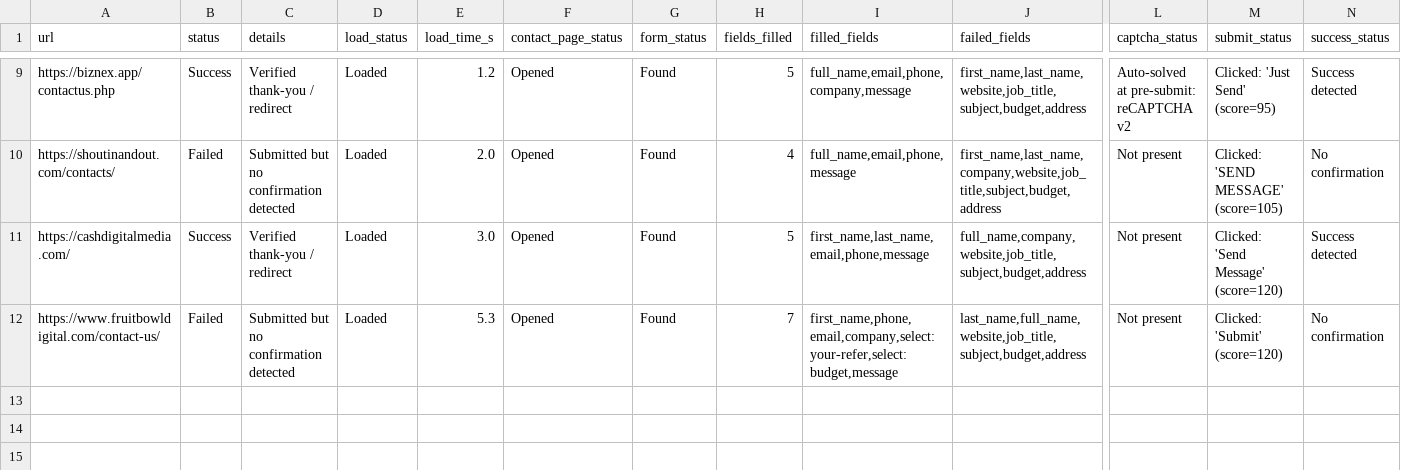
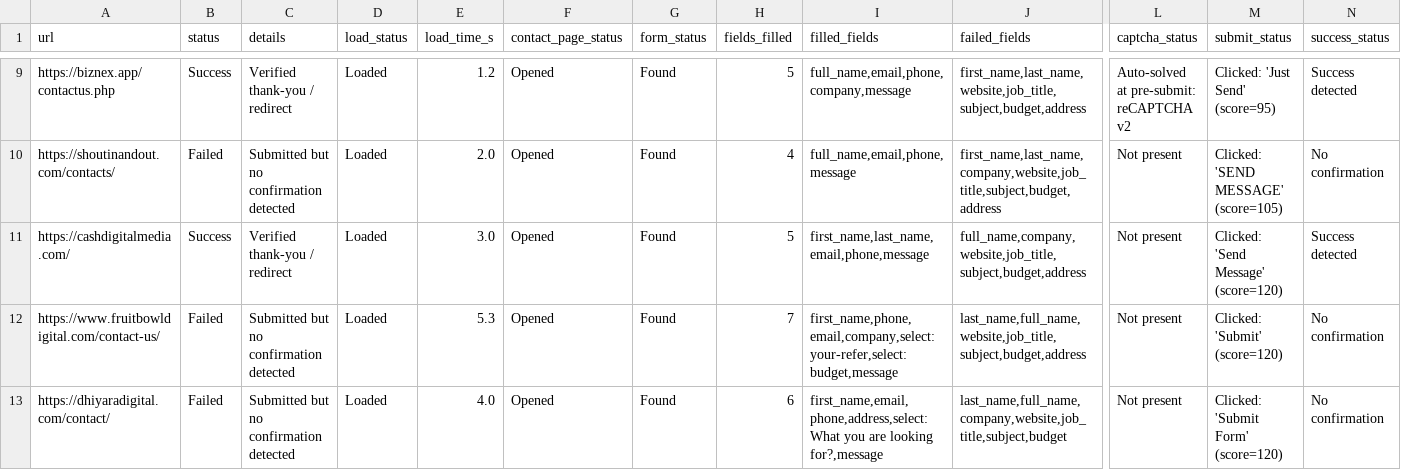
Before and after one commit to f11ps/outreach-automation, a CSV file: form_results/contact_results.csv, drawn as a sheet; only a part is shown, gaps mark what is left out; rows hold the shown columns only; the diff names each change by its address in the sheet, - before the commit and + after, or states it on an @@ line.

```diff
--- a/form_results/contact_results.csv
+++ b/form_results/contact_results.csv
+row 13: https://dhiyaradigital.com/contact/ | Failed | Submitted but no confirmation detected | Loaded | 4.0 | Opened | Found | 6 | first_name,email,phone,address,select:What you are looking for?,message | last_name,full_name,company,website,job_title,subject,budget | Not present | Clicked: 'Submit Form' (score=120) | No confirmation
```
Also changed, not shown: digital_marketing_data.csv, 2 other files.
